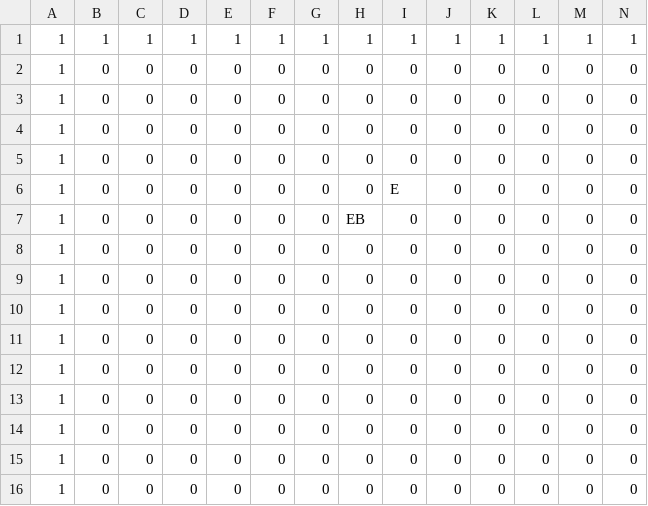
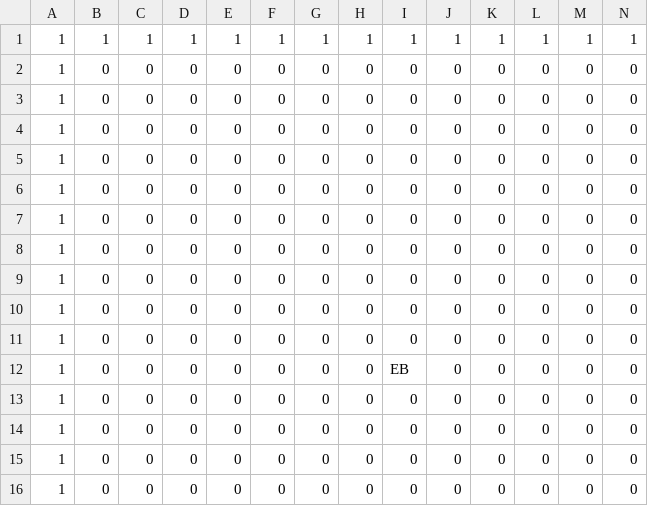
Before and after one commit to Takanashi1339/Gamejam10, a CSV file: BoundyShooter/BoundyShooter/Content/bin/Windows/CSV/map01.csv, drawn as a sheet; only a part is shown; removed rows and columns are numbered as before the commit, all else as after; rows hold the shown columns only; the diff names each change by its address in the sheet, - before the commit and + after, or states it on an @@ line.

```diff
--- a/BoundyShooter/BoundyShooter/Content/bin/Windows/CSV/map01.csv
+++ b/BoundyShooter/BoundyShooter/Content/bin/Windows/CSV/map01.csv
-row 6: 1 | 0 | 0 | 0 | 0 | 0 | 0 | 0 | E | 0 | 0 | 0 | 0 | 0
-row 7: 1 | 0 | 0 | 0 | 0 | 0 | 0 | EB | 0 | 0 | 0 | 0 | 0 | 0
+row 11: 1 | 0 | 0 | 0 | 0 | 0 | 0 | 0 | 0 | 0 | 0 | 0 | 0 | 0
+row 12: 1 | 0 | 0 | 0 | 0 | 0 | 0 | 0 | EB | 0 | 0 | 0 | 0 | 0
```
Also changed, not shown: 25 other files.
